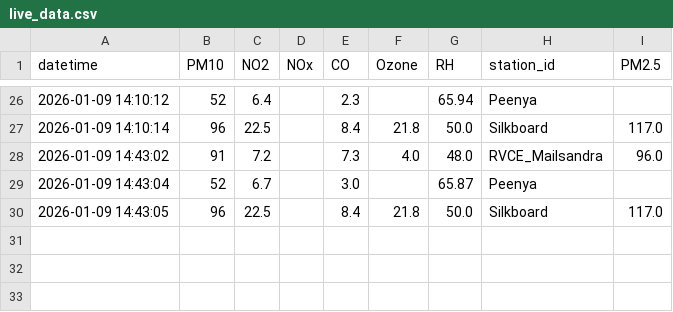
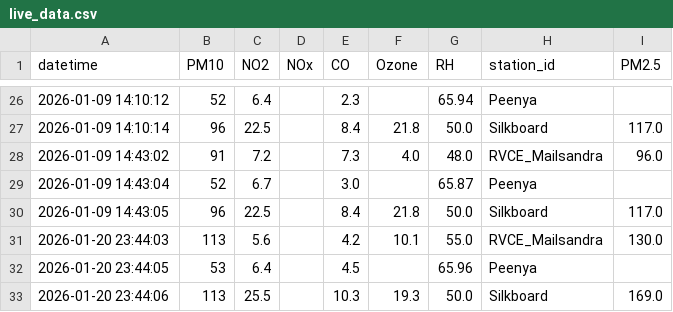
Before and after one commit to saanvi-chauhan/pollutionprediction5thsem, a CSV file: frontend/data/live_data.csv, drawn as a sheet; only a part is shown, gaps mark what is left out; the diff names each change by its address in the sheet, - before the commit and + after, or states it on an @@ line.

```diff
--- a/frontend/data/live_data.csv
+++ b/frontend/data/live_data.csv
+row 31: 2026-01-20 23:44:03 | 113 | 5.6 |  | 4.2 | 10.1 | 55.0 | RVCE_Mailsandra | 130.0
+row 32: 2026-01-20 23:44:05 | 53 | 6.4 |  | 4.5 |  | 65.96 | Peenya
+row 33: 2026-01-20 23:44:06 | 113 | 25.5 |  | 10.3 | 19.3 | 50.0 | Silkboard | 169.0
```
Also changed, not shown: 19 other files.
